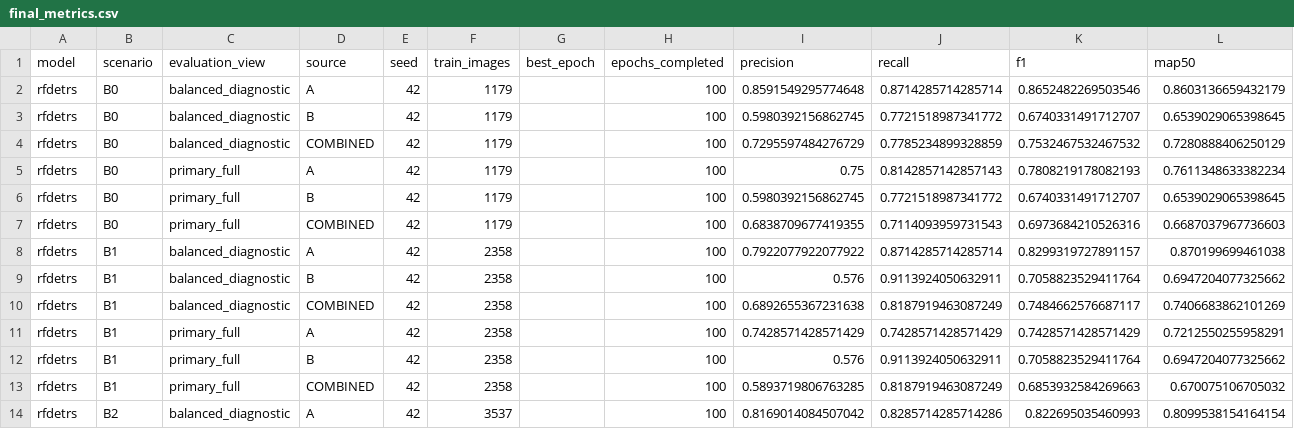
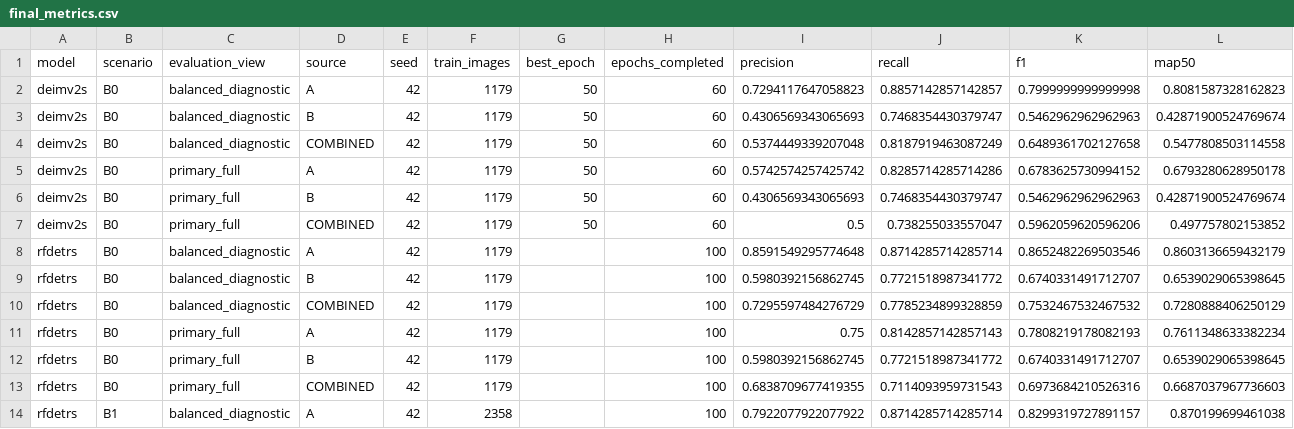
Before and after one commit to Ditt-A/fda-uav-ganoderma-detection, a CSV file: reports/benchmark/final_metrics.csv, drawn as a sheet; only a part is shown; the shorter side is filled out with more unchanged rows; rows hold the shown columns only; the diff names each change by its address in the sheet, - before the commit and + after, or states it on an @@ line.

Commit message:
Update report figures with latest benchmark results

```diff
--- a/reports/benchmark/final_metrics.csv
+++ b/reports/benchmark/final_metrics.csv
+row 2: deimv2s | B0 | balanced_diagnostic | A | 42 | 1179 | 50 | 60 | 0.7294117647058823 | 0.8857142857142857 | 0.7999999999999998 | 0.8081587328162823
+row 3: deimv2s | B0 | balanced_diagnostic | B | 42 | 1179 | 50 | 60 | 0.4306569343065693 | 0.7468354430379747 | 0.5462962962962963 | 0.42871900524769674
+row 4: deimv2s | B0 | balanced_diagnostic | COMBINED | 42 | 1179 | 50 | 60 | 0.5374449339207048 | 0.8187919463087249 | 0.6489361702127658 | 0.5477808503114558
+row 5: deimv2s | B0 | primary_full | A | 42 | 1179 | 50 | 60 | 0.5742574257425742 | 0.8285714285714286 | 0.6783625730994152 | 0.6793280628950178
+row 6: deimv2s | B0 | primary_full | B | 42 | 1179 | 50 | 60 | 0.4306569343065693 | 0.7468354430379747 | 0.5462962962962963 | 0.42871900524769674
+row 7: deimv2s | B0 | primary_full | COMBINED | 42 | 1179 | 50 | 60 | 0.5 | 0.738255033557047 | 0.5962059620596206 | 0.497757802153852
```
Also changed, not shown: 11 other files.
